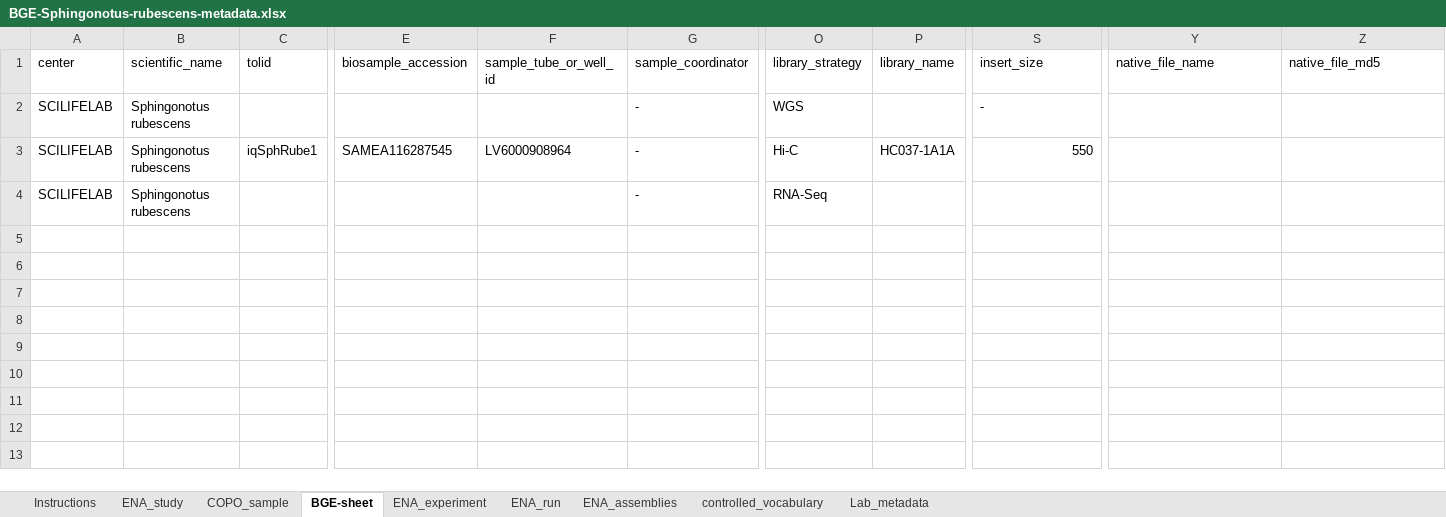
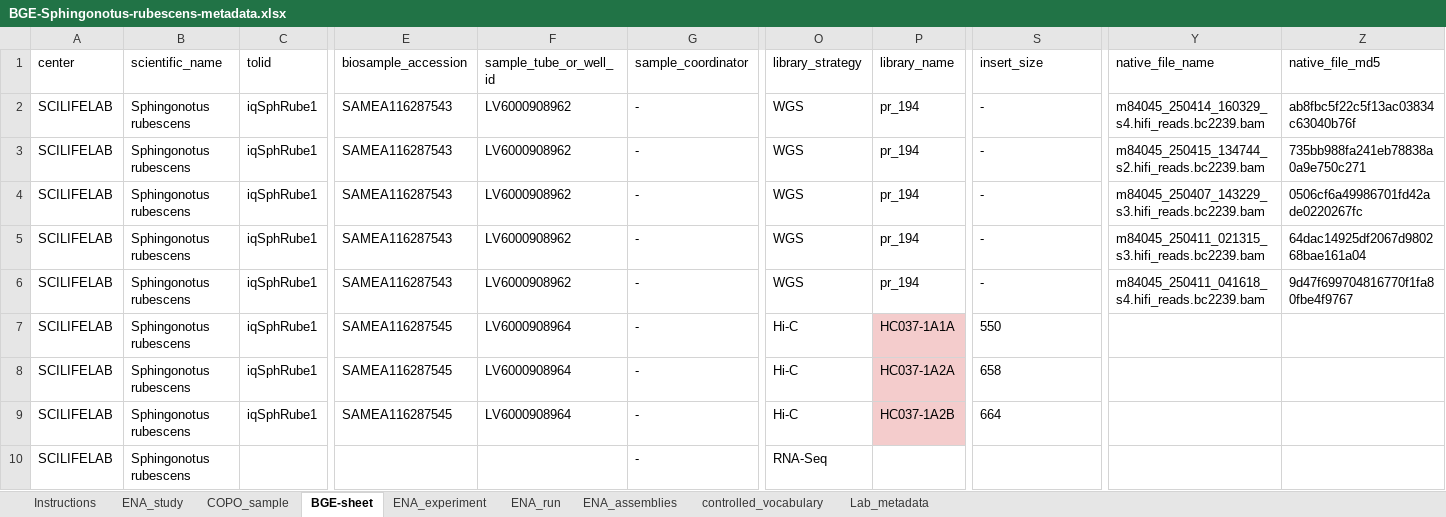
Before and after one commit to NBISweden/data-submission-documentation, an Excel workbook: ENA/BGE-Sphingonotus-rubescens/data/BGE-Sphingonotus-rubescens-metadata.xlsx, sheet BGE-sheet, drawn as a sheet; only a part is shown, gaps mark what is left out; values as stored, in another font and other column widths than the file's, no borders; charts and pictures not drawn; addresses are those after the commit; rows hold the shown columns only; the diff names each change by its address in the sheet, - before the commit and + after, or states it on an @@ line.

Commit message:
Prep S rubescens HiFi

```diff
--- a/ENA/BGE-Sphingonotus-rubescens/data/BGE-Sphingonotus-rubescens-metadata.xlsx (sheet BGE-sheet)
+++ b/ENA/BGE-Sphingonotus-rubescens/data/BGE-Sphingonotus-rubescens-metadata.xlsx (sheet BGE-sheet)
-C2 (tolid): (empty)
+C2 (tolid): iqSphRube1
-E2 (biosample_accession): (empty)
+E2 (biosample_accession): SAMEA116287543
-F2 (sample_tube_or_well_id): (empty)
+F2 (sample_tube_or_well_id): LV6000908962
-P2 (library_name): (empty)
+P2 (library_name): pr_194
-Y2 (native_file_name): (empty)
+Y2 (native_file_name): m84045_250414_160329_s4.hifi_reads.bc2239.bam
-Z2 (native_file_md5): (empty)
+Z2 (native_file_md5): ab8fbc5f22c5f13ac03834c63040b76f
+row 3: SCILIFELAB | Sphingonotus rubescens | iqSphRube1 | SAMEA116287543 | LV6000908962 | - | WGS | pr_194 | - | m84045_250415_134744_s2.hifi_reads.bc2239.bam | 735bb988fa241eb78838a0a9e750c271
+row 4: SCILIFELAB | Sphingonotus rubescens | iqSphRube1 | SAMEA116287543 | LV6000908962 | - | WGS | pr_194 | - | m84045_250407_143229_s3.hifi_reads.bc2239.bam | 0506cf6a49986701fd42ade0220267fc
+row 5: SCILIFELAB | Sphingonotus rubescens | iqSphRube1 | SAMEA116287543 | LV6000908962 | - | WGS | pr_194 | - | m84045_250411_021315_s3.hifi_reads.bc2239.bam | 64dac14925df2067d980268bae161a04
+row 6: SCILIFELAB | Sphingonotus rubescens | iqSphRube1 | SAMEA116287543 | LV6000908962 | - | WGS | pr_194 | - | m84045_250411_041618_s4.hifi_reads.bc2239.bam | 9d47f699704816770f1fa80fbe4f9767
-P7 fill: none
+P7 fill: #F4CCCC
-S7 alignment: right
+S7 alignment: left
+row 8: SCILIFELAB | Sphingonotus rubescens | iqSphRube1 | SAMEA116287545 | LV6000908964 | - | Hi-C | HC037-1A2A | 658
+row 9: SCILIFELAB | Sphingonotus rubescens | iqSphRube1 | SAMEA116287545 | LV6000908964 | - | Hi-C | HC037-1A2B | 664
```
Also changed, not shown: 1 other file.
